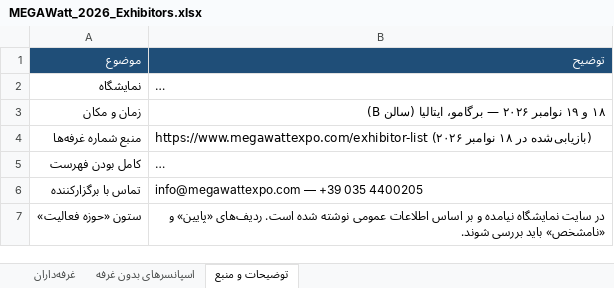
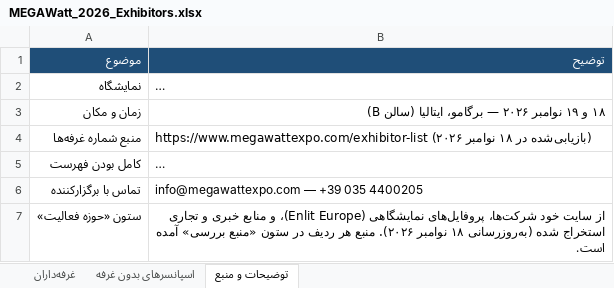
Before and after one commit to primogroup1393/AI--Executive--Assistant-, an Excel workbook: MEGAWatt_2026_Exhibitors.xlsx, sheet توضیحات و منبع, drawn as a sheet; only a part is shown; long unchanged cells end in …; values as stored, in another font and other column widths than the file's, no borders; the diff covers the shown part only; the diff names each change by its address in the sheet, - before the commit and + after, or states it on an @@ line.

```diff
--- a/MEGAWatt_2026_Exhibitors.xlsx (sheet توضیحات و منبع)
+++ b/MEGAWatt_2026_Exhibitors.xlsx (sheet توضیحات و منبع)
-B7 (توضیح): در سایت نمایشگاه نیامده و بر اساس اطلاعات عمومی نوشته شده است. ردیف‌های «پایین» و «نامشخص» باید بررسی شوند.
+B7 (توضیح): از سایت خود شرکت‌ها، پروفایل‌های نمایشگاهی (Enlit Europe)، و منابع خبری و تجاری استخراج شده (به‌روزرسانی ۱۸ نوامبر ۲۰۲۶). منبع هر ردیف در ستون «منبع بررسی» آمده است.
```
Also changed, not shown: 1 edited cell elsewhere in this sheet, sheet غرفه‌داران, sheet اسپانسرهای بدون غرفه.
